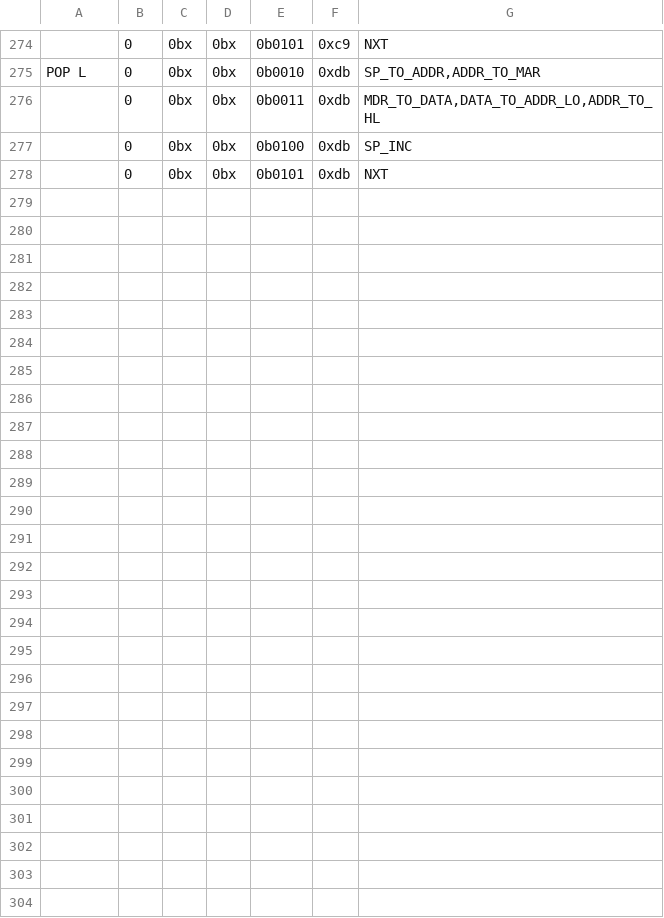
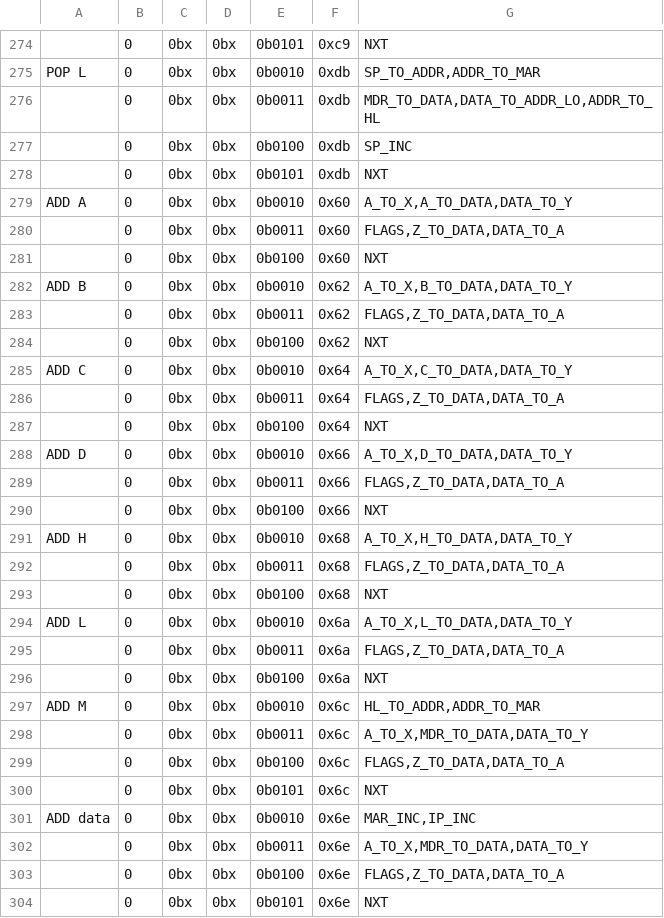
Before and after one commit to wrzlbrmft/cpu, a CSV file: rom/microcode/microcode.csv, drawn as a sheet; only a part is shown, gaps mark what is left out.

Commit message:
add r add m add data

```diff
--- a/rom/microcode/microcode.csv
+++ b/rom/microcode/microcode.csv
@@ -278 +278,27 @@ POP L;0;0bx;0bx;0b0010;0xdb;SP_TO_ADDR,ADDR_TO_MAR
 ;0;0bx;0bx;0b0101;0xdb;NXT
+ADD A;0;0bx;0bx;0b0010;0x60;A_TO_X,A_TO_DATA,DATA_TO_Y
+;0;0bx;0bx;0b0011;0x60;FLAGS,Z_TO_DATA,DATA_TO_A
+;0;0bx;0bx;0b0100;0x60;NXT
+ADD B;0;0bx;0bx;0b0010;0x62;A_TO_X,B_TO_DATA,DATA_TO_Y
+;0;0bx;0bx;0b0011;0x62;FLAGS,Z_TO_DATA,DATA_TO_A
+;0;0bx;0bx;0b0100;0x62;NXT
+ADD C;0;0bx;0bx;0b0010;0x64;A_TO_X,C_TO_DATA,DATA_TO_Y
+;0;0bx;0bx;0b0011;0x64;FLAGS,Z_TO_DATA,DATA_TO_A
+;0;0bx;0bx;0b0100;0x64;NXT
+ADD D;0;0bx;0bx;0b0010;0x66;A_TO_X,D_TO_DATA,DATA_TO_Y
+;0;0bx;0bx;0b0011;0x66;FLAGS,Z_TO_DATA,DATA_TO_A
+;0;0bx;0bx;0b0100;0x66;NXT
+ADD H;0;0bx;0bx;0b0010;0x68;A_TO_X,H_TO_DATA,DATA_TO_Y
+;0;0bx;0bx;0b0011;0x68;FLAGS,Z_TO_DATA,DATA_TO_A
+;0;0bx;0bx;0b0100;0x68;NXT
+ADD L;0;0bx;0bx;0b0010;0x6a;A_TO_X,L_TO_DATA,DATA_TO_Y
+;0;0bx;0bx;0b0011;0x6a;FLAGS,Z_TO_DATA,DATA_TO_A
+;0;0bx;0bx;0b0100;0x6a;NXT
+ADD M;0;0bx;0bx;0b0010;0x6c;HL_TO_ADDR,ADDR_TO_MAR
+;0;0bx;0bx;0b0011;0x6c;A_TO_X,MDR_TO_DATA,DATA_TO_Y
+;0;0bx;0bx;0b0100;0x6c;FLAGS,Z_TO_DATA,DATA_TO_A
+;0;0bx;0bx;0b0101;0x6c;NXT
+ADD data;0;0bx;0bx;0b0010;0x6e;MAR_INC,IP_INC
+;0;0bx;0bx;0b0011;0x6e;A_TO_X,MDR_TO_DATA,DATA_TO_Y
+;0;0bx;0bx;0b0100;0x6e;FLAGS,Z_TO_DATA,DATA_TO_A
+;0;0bx;0bx;0b0101;0x6e;NXT
```
